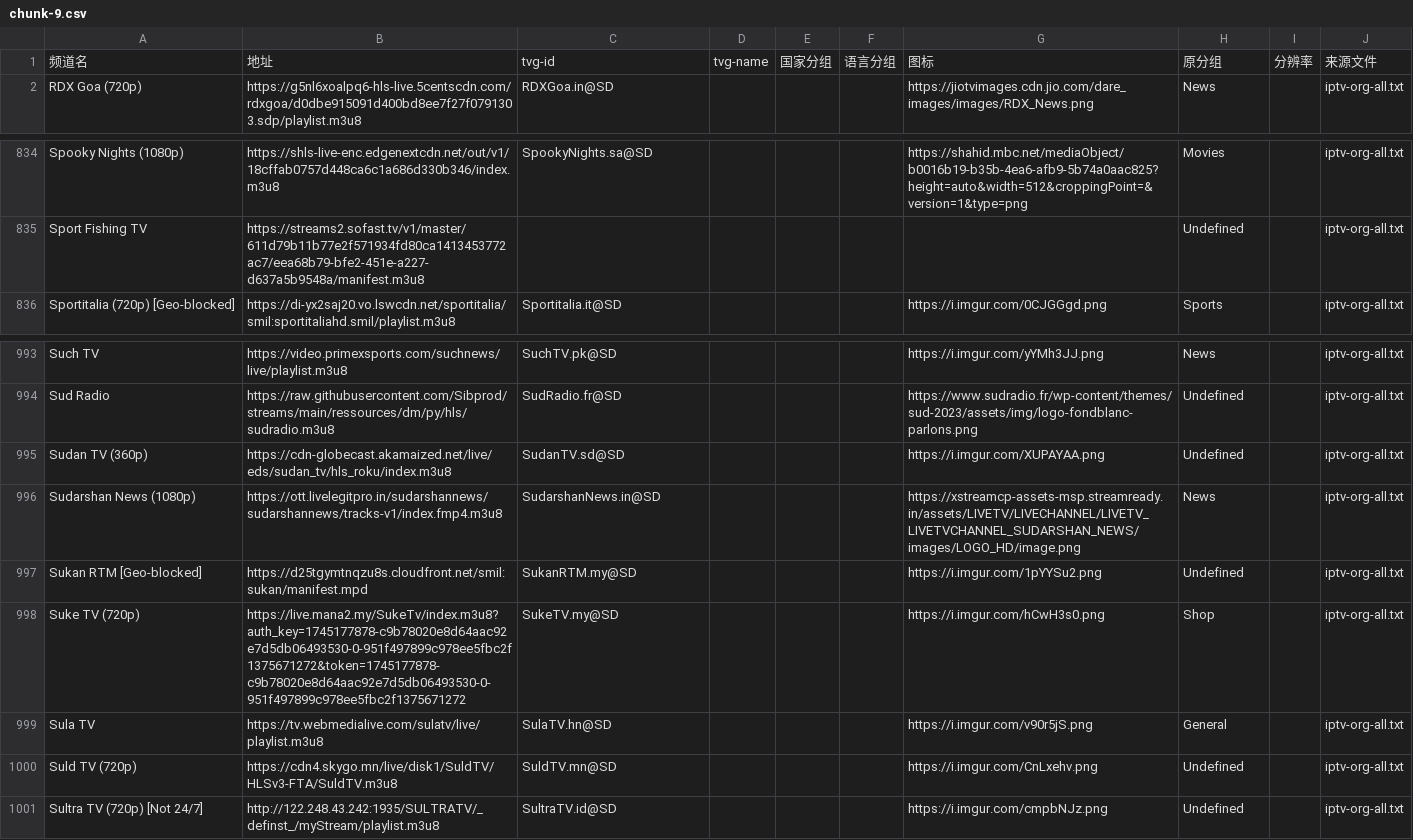
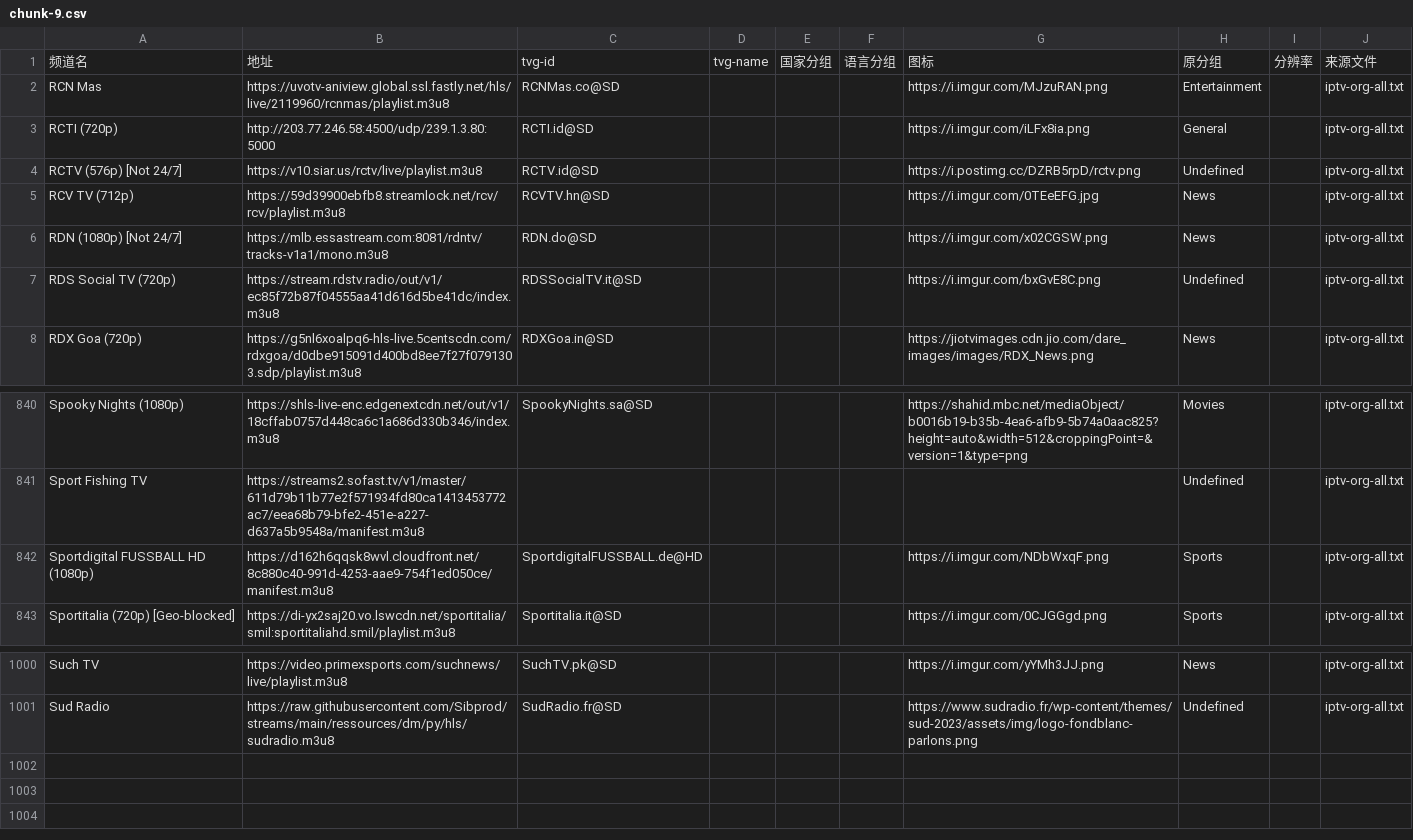
Before and after one commit to niuinyang/niuin-s-iptv, a CSV file: output/middle/chunk/chunk-9.csv, drawn as a sheet; only a part is shown, gaps mark what is left out.

```diff
--- a/output/middle/chunk/chunk-9.csv
+++ b/output/middle/chunk/chunk-9.csv
@@ -1,2 +1,8 @@
 频道名,地址,tvg-id,tvg-name,国家分组,语言分组,图标,原分组,分辨率,来源文件
+RCN Mas,https://uvotv-aniview.global.ssl.fastly.net/hls/live/2119960/rcnmas/playlist.m3u8,RCNMas.co@SD,,,,https://i.imgur.com/MJzuRAN.png,Entertainment,,iptv-org-all.txt
+RCTI (720p),http://203.77.246.58:4500/udp/239.1.3.80:5000,RCTI.id@SD,,,,https://i.imgur.com/iLFx8ia.png,General,,iptv-org-all.txt
+RCTV (576p) [Not 24/7],https://v10.siar.us/rctv/live/playlist.m3u8,RCTV.id@SD,,,,https://i.postimg.cc/DZRB5rpD/rctv.png,Undefined,,iptv-org-all.txt
+RCV TV (712p),https://59d39900ebfb8.streamlock.net/rcv/rcv/playlist.m3u8,RCVTV.hn@SD,,,,https://i.imgur.com/0TEeEFG.jpg,News,,iptv-org-all.txt
+RDN (1080p) [Not 24/7],https://mlb.essastream.com:8081/rdntv/tracks-v1a1/mono.m3u8,RDN.do@SD,,,,https://i.imgur.com/x02CGSW.png,News,,iptv-org-all.txt
+RDS Social TV (720p),https://stream.rdstv.radio/out/v1/ec85f72b87f04555aa41d616d5be41dc/index.m3u8,RDSSocialTV.it@SD,,,,https://i.imgur.com/bxGvE8C.png,Undefined,,iptv-org-all.txt
 RDX Goa (720p),https://g5nl6xoalpq6-hls-live.5centscdn.com/rdxgoa/d0dbe915091d400bd8ee7f27f0791303.sdp/playlist.m3u8,RDXGoa.in@SD,,,,https://jiotvimages.cdn.jio.com/dare_images/images/RDX_News.png,News,,iptv-org-all.txt
@@ -835,2 +841,3 @@ Spooky Nights (1080p),https://shls-live-enc.edgenextcdn.net/out/v1/18cffab0757d4
 Sport Fishing TV,https://streams2.sofast.tv/v1/master/611d79b11b77e2f571934fd80ca1413453772ac7/eea68b79-bfe2-451e-a227-d637a5b9548a/manifest.m3u8,,,,,,Undefined,,iptv-org-all.txt
+Sportdigital FUSSBALL HD (1080p),https://d162h6qqsk8wvl.cloudfront.net/8c880c40-991d-4253-aae9-754f1ed050ce/manifest.m3u8,SportdigitalFUSSBALL.de@HD,,,,https://i.imgur.com/NDbWxqF.png,Sports,,iptv-org-all.txt
 Sportitalia (720p) [Geo-blocked],https://di-yx2saj20.vo.lswcdn.net/sportitalia/smil:sportitaliahd.smil/playlist.m3u8,Sportitalia.it@SD,,,,https://i.imgur.com/0CJGGgd.png,Sports,,iptv-org-all.txt
@@ -994,8 +1001 @@ Such TV,https://video.primexsports.com/suchnews/live/playlist.m3u8,SuchTV.pk@SD,
 Sud Radio,https://raw.githubusercontent.com/Sibprod/streams/main/ressources/dm/py/hls/sudradio.m3u8,SudRadio.fr@SD,,,,https://www.sudradio.fr/wp-content/themes/sud-2023/assets/img/logo-fondblanc-parlons.png,Undefined,,iptv-org-all.txt
-Sudan TV (360p),https://cdn-globecast.akamaized.net/live/eds/sudan_tv/hls_roku/index.m3u8,SudanTV.sd@SD,,,,https://i.imgur.com/XUPAYAA.png,Undefined,,iptv-org-all.txt
-Sudarshan News (1080p),https://ott.livelegitpro.in/sudarshannews/sudarshannews/tracks-v1/index.fmp4.m3u8,SudarshanNews.in@SD,,,,https://xstreamcp-assets-msp.streamready.in/assets/LIVETV/LIVECHANNEL/LIVETV_LIVETVCHANNEL_SUDARSHAN_NEWS/images/LOGO_HD/image.png,News,,iptv-org-all.txt
-Sukan RTM [Geo-blocked],https://d25tgymtnqzu8s.cloudfront.net/smil:sukan/manifest.mpd,SukanRTM.my@SD,,,,https://i.imgur.com/1pYYSu2.png,Undefined,,iptv-org-all.txt
-Suke TV (720p),https://live.mana2.my/SukeTv/index.m3u8?auth_key=1745177878-c9b78020e8d64aac92e7d5db06493530-0-951f497899c978ee5fbc2f1375671272&token=1745177878-c9b78020e8d64aac92e7d5db06493530-0-951f497899c978ee5fbc2f1375671272,SukeTV.my@SD,,,,https://i.imgur.com/hCwH3s0.png,Shop,,iptv-org-all.txt
-Sula TV,https://tv.webmedialive.com/sulatv/live/playlist.m3u8,SulaTV.hn@SD,,,,https://i.imgur.com/v90r5jS.png,General,,iptv-org-all.txt
-Suld TV (720p),https://cdn4.skygo.mn/live/disk1/SuldTV/HLSv3-FTA/SuldTV.m3u8,SuldTV.mn@SD,,,,https://i.imgur.com/CnLxehv.png,Undefined,,iptv-org-all.txt
-Sultra TV (720p) [Not 24/7],http://122.248.43.242:1935/SULTRATV/_definst_/myStream/playlist.m3u8,SultraTV.id@SD,,,,https://i.imgur.com/cmpbNJz.png,Undefined,,iptv-org-all.txt
```
Also changed, not shown: output/middle/chunk/chunk-10.csv, output/middle/chunk/chunk-11.csv, 22 other files.
